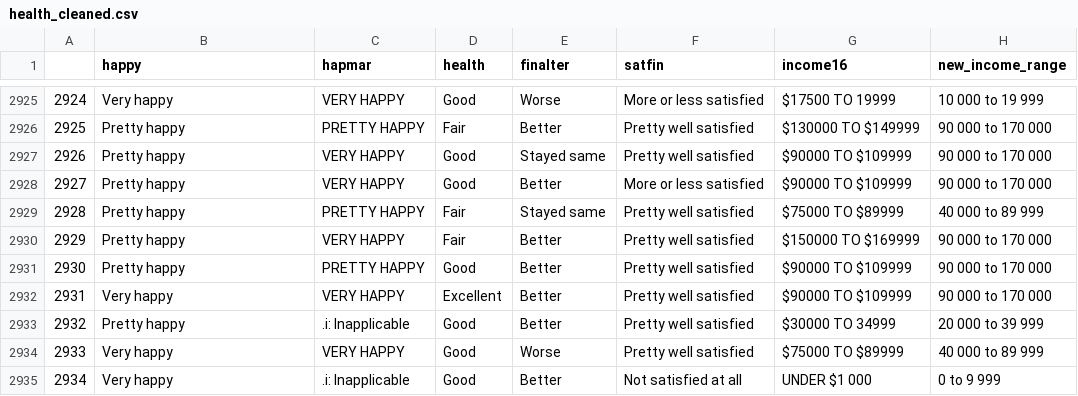
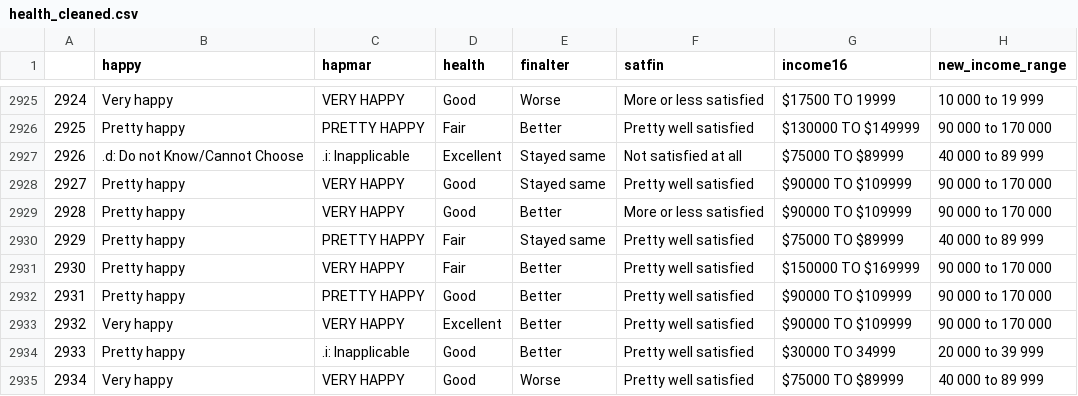
Before and after one commit to jackchinski/happiness_report, a CSV file: outputs/data/health_cleaned.csv, drawn as a sheet; only a part is shown, gaps mark what is left out; the shorter side is filled out with more unchanged rows; addresses are those after the commit; the diff names each change by its address in the sheet, - before the commit and + after, or states it on an @@ line.

```diff
--- a/outputs/data/health_cleaned.csv
+++ b/outputs/data/health_cleaned.csv
+row 2927: 2926 | .d: Do not Know/Cannot Choose | .i: Inapplicable | Excellent | Stayed same | Not satisfied at all | $75000 TO $89999 | 40 000 to 89 999
@@ column A renumbered from row 2928 down @@
```
Also changed, not shown: outputs/data/finalter_cleaned.csv, 3 other files.
